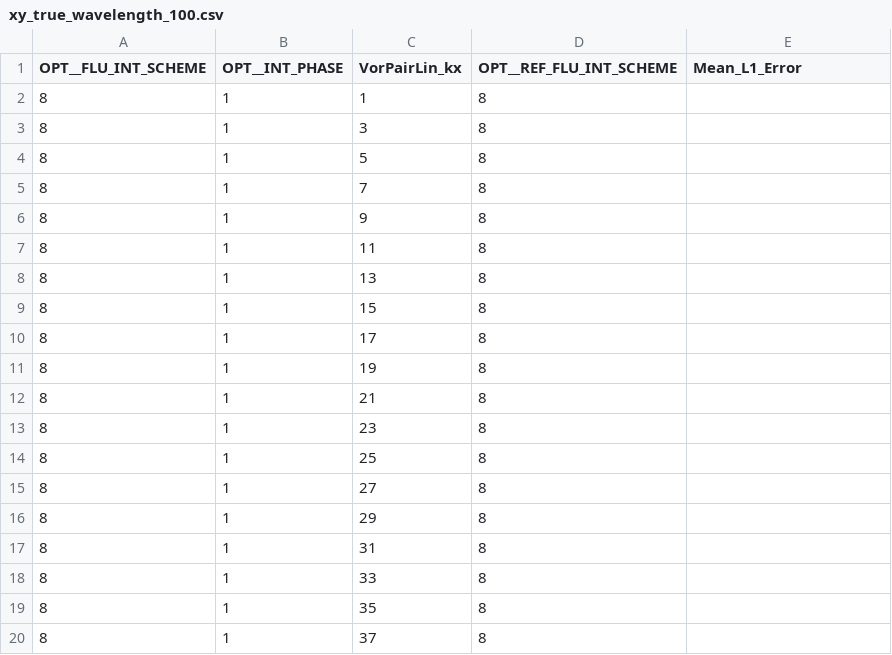
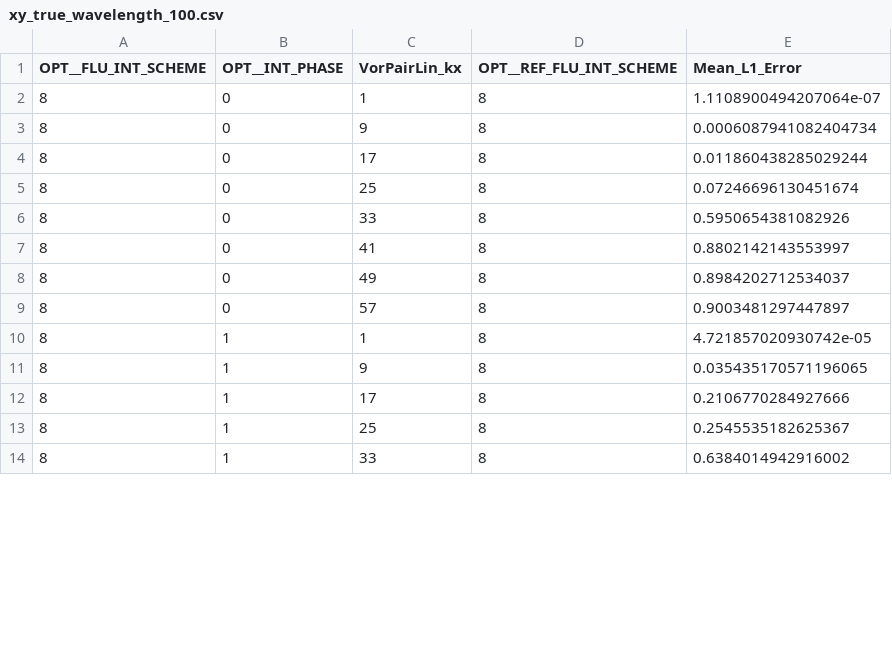
Before and after one commit to KunkelAlexander/hybrid-scheme-for-fdm-plots, a CSV file: results/xy_true_wavelength_100.csv, drawn as a sheet; only a part is shown; the diff covers the shown part only.

```diff
--- a/results/xy_true_wavelength_100.csv
+++ b/results/xy_true_wavelength_100.csv
@@ -1,20 +1,14 @@
 OPT__FLU_INT_SCHEME,OPT__INT_PHASE,VorPairLin_kx,OPT__REF_FLU_INT_SCHEME,Mean_L1_Error
-8,1,1,8,
-8,1,3,8,
-8,1,5,8,
-8,1,7,8,
-8,1,9,8,
-8,1,11,8,
-8,1,13,8,
-8,1,15,8,
-8,1,17,8,
-8,1,19,8,
-8,1,21,8,
-8,1,23,8,
-8,1,25,8,
-8,1,27,8,
-8,1,29,8,
-8,1,31,8,
-8,1,33,8,
-8,1,35,8,
-8,1,37,8,
+8,0,1,8,1.1108900494207064e-07
+8,0,9,8,0.0006087941082404734
+8,0,17,8,0.011860438285029244
+8,0,25,8,0.07246696130451674
+8,0,33,8,0.5950654381082926
+8,0,41,8,0.8802142143553997
+8,0,49,8,0.8984202712534037
+8,0,57,8,0.9003481297447897
+8,1,1,8,4.721857020930742e-05
+8,1,9,8,0.035435170571196065
+8,1,17,8,0.2106770284927666
+8,1,25,8,0.2545535182625367
+8,1,33,8,0.6384014942916002
```
Also changed, not shown: 8 removed rows and 3 edited cells elsewhere in this file, results/o5.csv, results/results_planewave_wavelength.csv, 27 other files.
